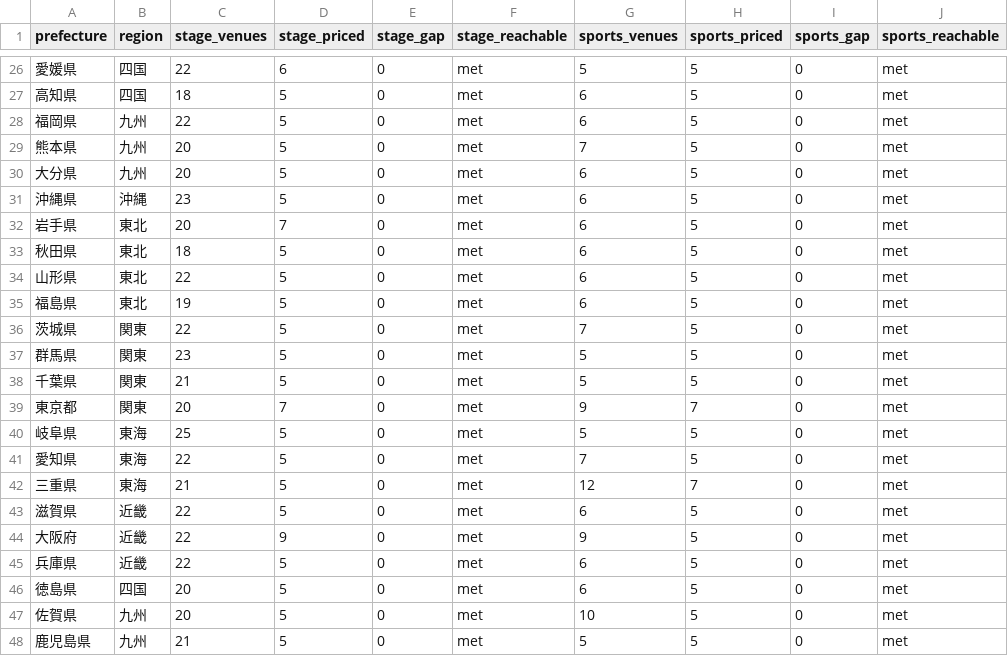
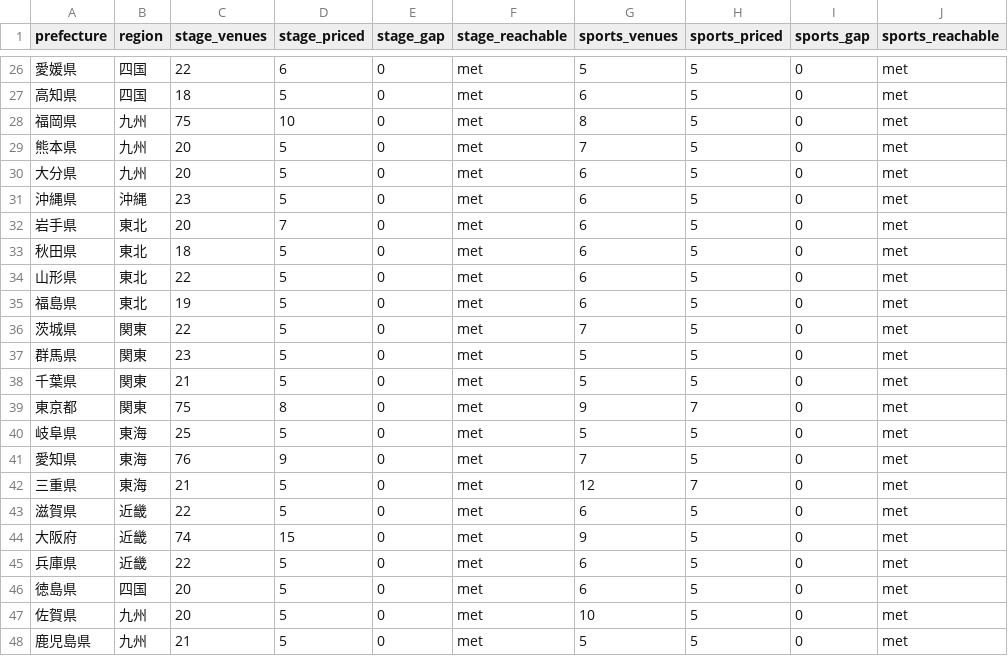
Before and after one commit to aratama-ship-it/venue-monosashi, a CSV file: data/prefecture-price-coverage.csv, drawn as a sheet; only a part is shown, gaps mark what is left out.

Commit message:
Expand metro venue coverage to 100 each

```diff
--- a/data/prefecture-price-coverage.csv
+++ b/data/prefecture-price-coverage.csv
@@ -27,3 +27,3 @@ prefecture,region,stage_venues,stage_priced,stage_gap,stage_reachable,sports_ven
 高知県,四国,18,5,0,met,6,5,0,met
-福岡県,九州,22,5,0,met,6,5,0,met
+福岡県,九州,75,10,0,met,8,5,0,met
 熊本県,九州,20,5,0,met,7,5,0,met
@@ -38,8 +38,8 @@ prefecture,region,stage_venues,stage_priced,stage_gap,stage_reachable,sports_ven
 千葉県,関東,21,5,0,met,5,5,0,met
-東京都,関東,20,7,0,met,9,7,0,met
+東京都,関東,75,8,0,met,9,7,0,met
 岐阜県,東海,25,5,0,met,5,5,0,met
-愛知県,東海,22,5,0,met,7,5,0,met
+愛知県,東海,76,9,0,met,7,5,0,met
 三重県,東海,21,5,0,met,12,7,0,met
 滋賀県,近畿,22,5,0,met,6,5,0,met
-大阪府,近畿,22,9,0,met,9,5,0,met
+大阪府,近畿,74,15,0,met,9,5,0,met
 兵庫県,近畿,22,5,0,met,6,5,0,met
```
Also changed, not shown: data/prefecture-expansion-status.csv, 12 other files.
